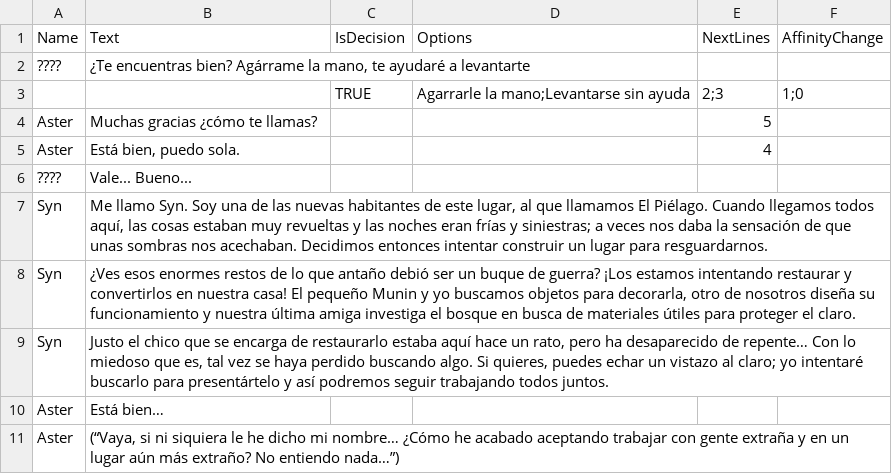
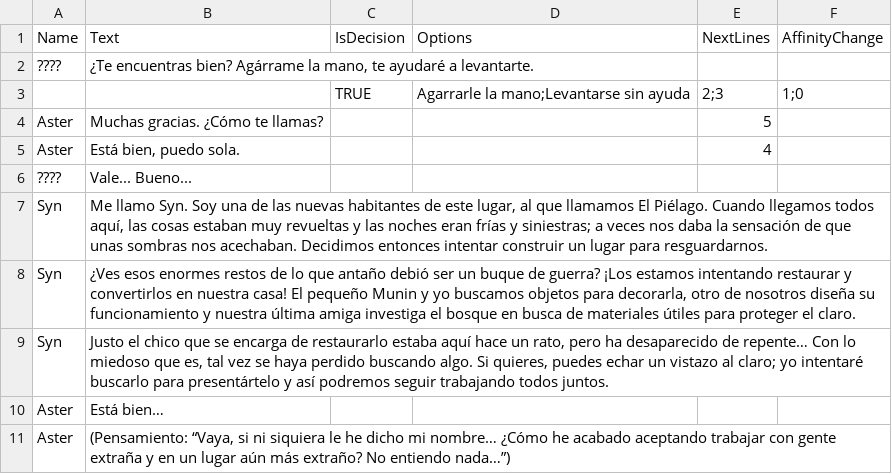
Before and after one commit to Neiro99/TFGPelagico, a CSV file: Assets/00_MyAssets/08_Dialogues/Resources/Syn.csv, drawn as a sheet.

```diff
--- a/Assets/00_MyAssets/08_Dialogues/Resources/Syn.csv
+++ b/Assets/00_MyAssets/08_Dialogues/Resources/Syn.csv
@@ -1,5 +1,5 @@
 Name,Text,IsDecision,Options,NextLines,AffinityChange
-????,"¿Te encuentras bien? Agárrame la mano, te ayudaré a levantarte",,,,
+????,"¿Te encuentras bien? Agárrame la mano, te ayudaré a levantarte.",,,,
 ,,TRUE,Agarrarle la mano;Levantarse sin ayuda,2;3,1;0
-Aster,Muchas gracias ¿cómo te llamas?,,,5,
+Aster,Muchas gracias. ¿Cómo te llamas?,,,5,
 Aster,"Está bien, puedo sola.",,,4,
@@ -10,2 +10,2 @@ Syn,"Justo el chico que se encarga de restaurarlo estaba aquí hace un rato, per
 Aster,Está bien…,,,,
-Aster,"(“Vaya, si ni siquiera le he dicho mi nombre… ¿Cómo he acabado aceptando trabajar con gente extraña y en un lugar aún más extraño? No entiendo nada…”)",,,,
+Aster,"(Pensamiento: “Vaya, si ni siquiera le he dicho mi nombre… ¿Cómo he acabado aceptando trabajar con gente extraña y en un lugar aún más extraño? No entiendo nada…”)",,,,
```
Also changed, not shown: Assets/00_MyAssets/08_Dialogues/Resources/Boat.csv, Assets/00_MyAssets/08_Dialogues/Resources/Door.csv, 41 other files.
